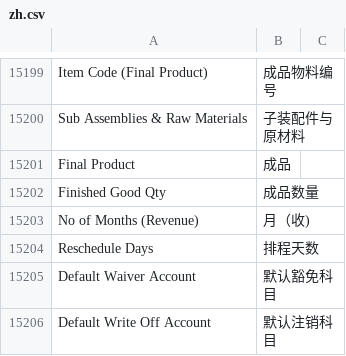
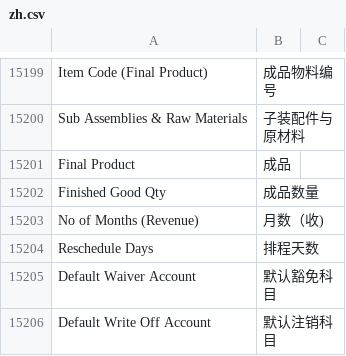
Before and after one commit to z1coyan/erpnext_chinese, a CSV file: erpnext_chinese/translations/zh.csv, drawn as a sheet; only a part is shown, gaps mark what is left out; the diff covers the shown part only.

```diff
--- a/erpnext_chinese/translations/zh.csv
+++ b/erpnext_chinese/translations/zh.csv
@@ -15742,3 +15742,3 @@ Final Product,成品
 Finished Good Qty,成品数量
-No of Months (Revenue),月（收)
+No of Months (Revenue),月数（收)
 Reschedule Days,排程天数
```
Also changed, not shown: 13 added rows and 4 edited cells elsewhere in this file.
